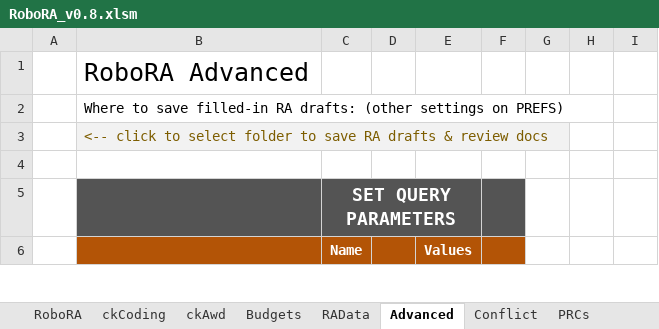
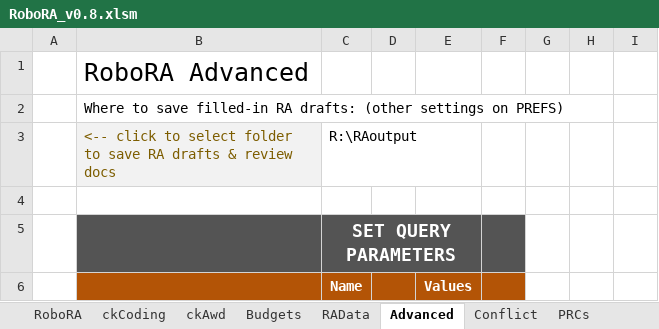
Before and after one commit to NSF-ENG/excelSQL, an Excel workbook: RoboRA/RoboRA_v0.8.xlsm, sheet Advanced, drawn as a sheet; only a part is shown; values as stored, in another font and other column widths than the file's, no borders; charts and pictures and conditional formats not drawn; the diff names each change by its address in the sheet, - before the commit and + after, or states it on an @@ line.

```diff
--- a/RoboRA/RoboRA_v0.8.xlsm (sheet Advanced)
+++ b/RoboRA/RoboRA_v0.8.xlsm (sheet Advanced)
-C3: (empty)
+C3: R:\RAoutput
```
Also changed, not shown: sheet Prefs, sheet RoboRA, other sheet tabs, charts or pictures, 17 other files.
